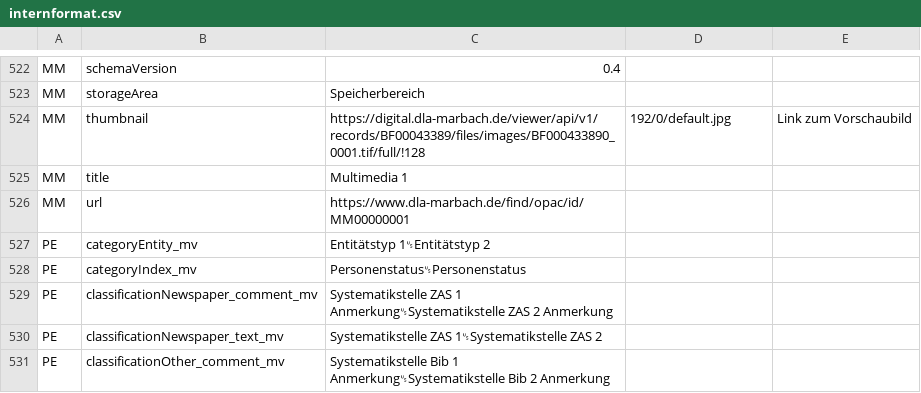
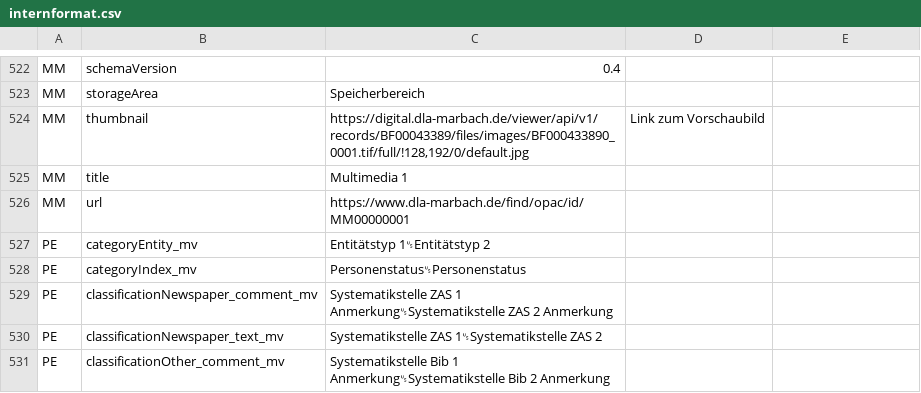
Before and after one commit to dla-marbach/dla-opac-transform, a CSV file: docs/internformat.csv, drawn as a sheet; only a part is shown, gaps mark what is left out; the diff covers the shown part only.

```diff
--- a/docs/internformat.csv
+++ b/docs/internformat.csv
@@ -523,3 +523,3 @@ MM,schemaVersion,0.4,
 MM,storageArea,Speicherbereich,
-MM,thumbnail,https://digital.dla-marbach.de/viewer/api/v1/records/BF00043389/files/images/BF000433890_0001.tif/full/!128,192/0/default.jpg,Link zum Vorschaubild
+MM,thumbnail,"https://digital.dla-marbach.de/viewer/api/v1/records/BF00043389/files/images/BF000433890_0001.tif/full/!128,192/0/default.jpg",Link zum Vorschaubild
 MM,title,Multimedia 1,
```
Also changed, not shown: 15 edited cells elsewhere in this file.
